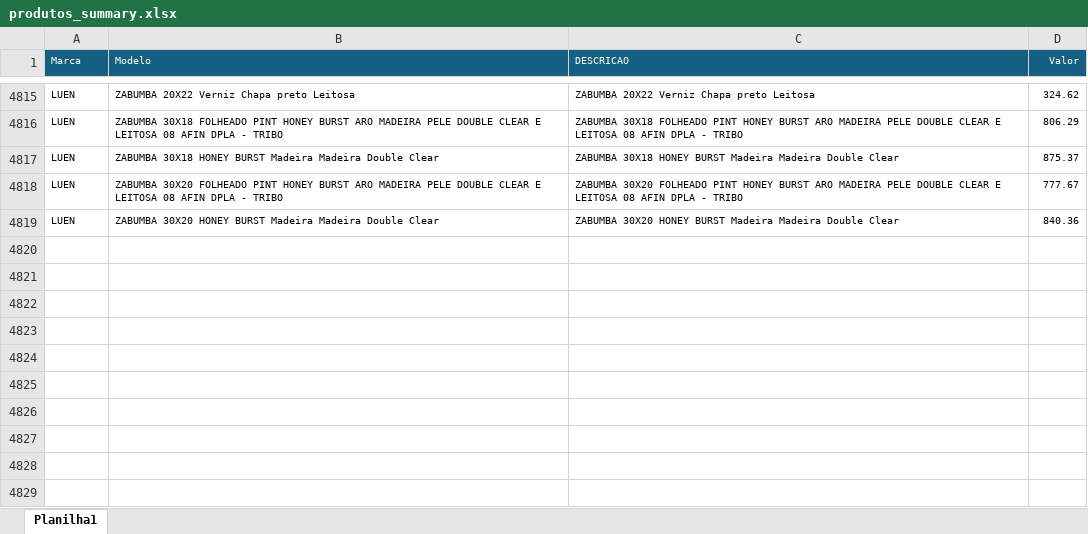
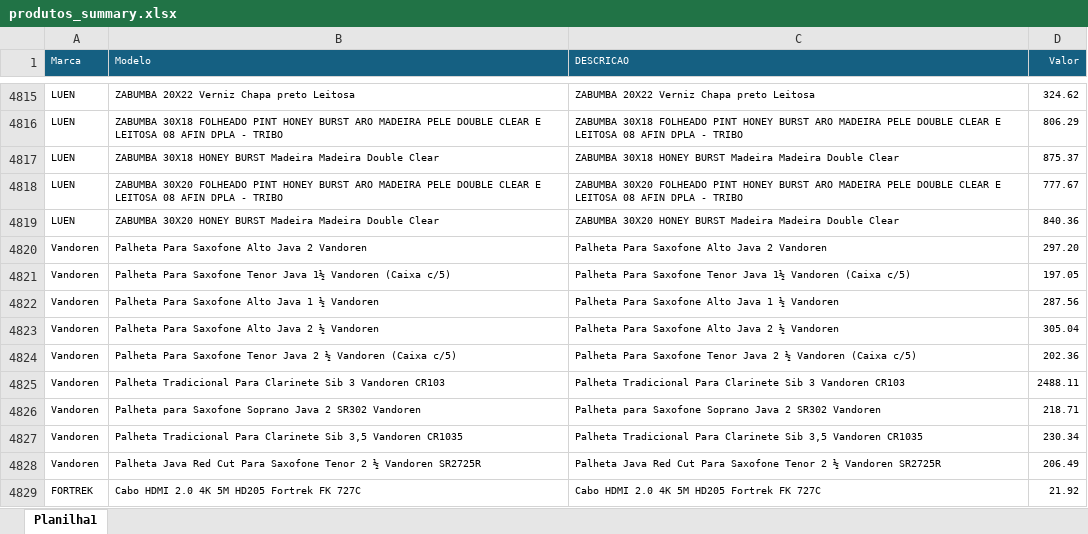
Before and after one commit to pietrorampazzo/arte_, an Excel workbook: DOWNLOADS/PRODUTOS/produtos_summary.xlsx, sheet Planilha1, drawn as a sheet; only a part is shown, gaps mark what is left out; values as stored, in another font and other column widths than the file's, no borders; the diff covers the shown part only; the diff names each change by its address in the sheet, - before the commit and + after, or states it on an @@ line.

```diff
--- a/DOWNLOADS/PRODUTOS/produtos_summary.xlsx (sheet Planilha1)
+++ b/DOWNLOADS/PRODUTOS/produtos_summary.xlsx (sheet Planilha1)
+row 4820: Vandoren | Palheta Para Saxofone Alto Java 2 Vandoren | Palheta Para Saxofone Alto Java 2 Vandoren | 297.20
+row 4821: Vandoren | Palheta Para Saxofone Tenor Java 1½ Vandoren (Caixa c/5) | Palheta Para Saxofone Tenor Java 1½ Vandoren (Caixa c/5) | 197.05
+row 4822: Vandoren | Palheta Para Saxofone Alto Java 1 ½ Vandoren | Palheta Para Saxofone Alto Java 1 ½ Vandoren | 287.56
+row 4823: Vandoren | Palheta Para Saxofone Alto Java 2 ½ Vandoren | Palheta Para Saxofone Alto Java 2 ½ Vandoren | 305.04
+row 4824: Vandoren | Palheta Para Saxofone Tenor Java 2 ½ Vandoren (Caixa c/5) | Palheta Para Saxofone Tenor Java 2 ½ Vandoren (Caixa c/5) | 202.36
+row 4825: Vandoren | Palheta Tradicional Para Clarinete Sib 3 Vandoren CR103 | Palheta Tradicional Para Clarinete Sib 3 Vandoren CR103 | 2488.11
+row 4826: Vandoren | Palheta para Saxofone Soprano Java 2 SR302 Vandoren | Palheta para Saxofone Soprano Java 2 SR302 Vandoren | 218.71
+row 4827: Vandoren | Palheta Tradicional Para Clarinete Sib 3,5 Vandoren CR1035 | Palheta Tradicional Para Clarinete Sib 3,5 Vandoren CR1035 | 230.34
+row 4828: Vandoren | Palheta Java Red Cut Para Saxofone Tenor 2 ½ Vandoren SR2725R | Palheta Java Red Cut Para Saxofone Tenor 2 ½ Vandoren SR2725R | 206.49
+row 4829: FORTREK | Cabo HDMI 2.0 4K 5M HD205 Fortrek FK 727C | Cabo HDMI 2.0 4K 5M HD205 Fortrek FK 727C | 21.92
```
Also changed, not shown: 20 added rows elsewhere in this sheet, DOWNLOADS/PRODUTOS/produtos_o4-mini.xlsx, 29 other files.
